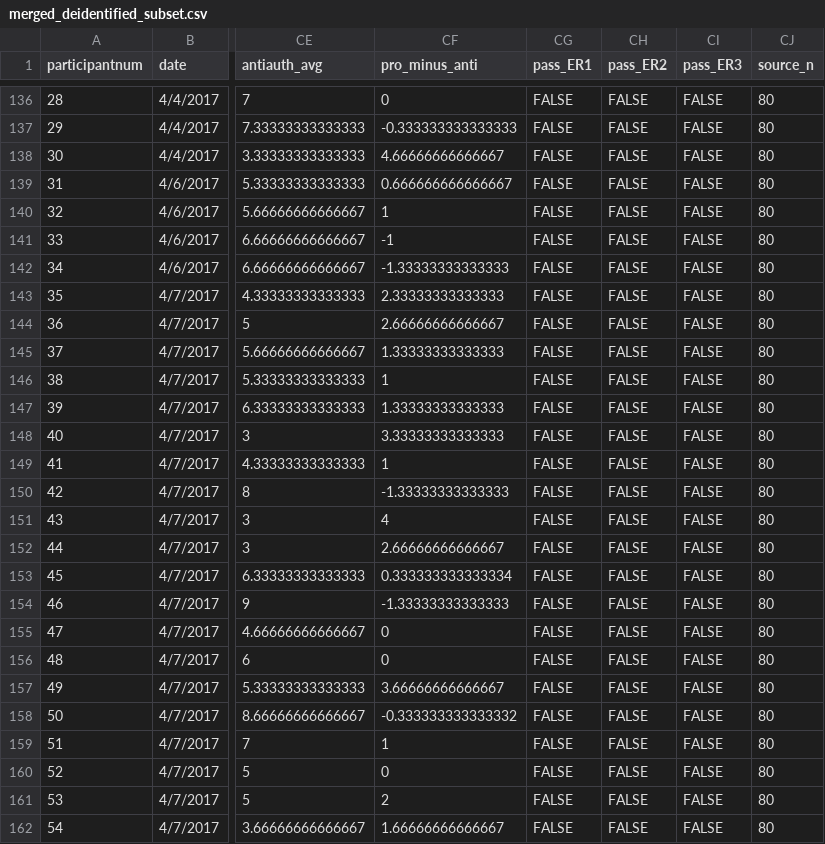
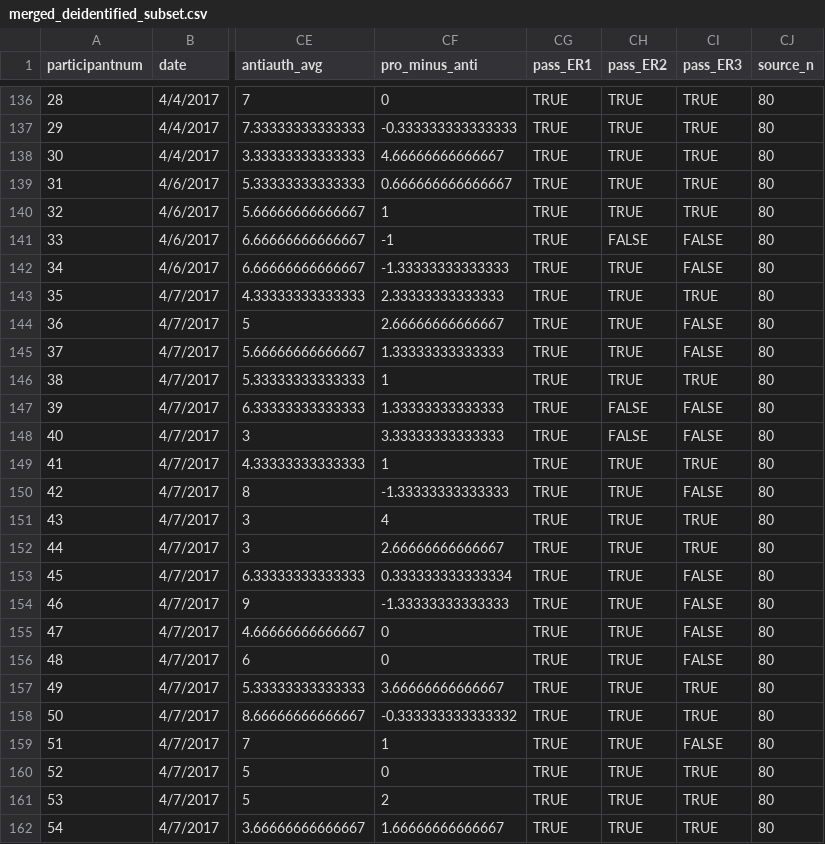
Before and after one commit to raklein/ml4, a CSV file: data/public/merged_deidentified_subset.csv, drawn as a sheet; only a part is shown, gaps mark what is left out; the diff covers the shown part only; the diff names each change by its address in the sheet, - before the commit and + after, or states it on an @@ line.

```diff
--- a/data/public/merged_deidentified_subset.csv
+++ b/data/public/merged_deidentified_subset.csv
-CG136:CG162 (pass_ER1): FALSE
+CG136:CG162 (pass_ER1): TRUE
-CH136:CH140 (pass_ER2): FALSE
+CH136:CH140 (pass_ER2): TRUE
-CI136:CI140 (pass_ER3): FALSE
+CI136:CI140 (pass_ER3): TRUE
-CH142:CH146 (pass_ER2): FALSE
+CH142:CH146 (pass_ER2): TRUE
-CI143 (pass_ER3): FALSE
+CI143 (pass_ER3): TRUE
-CI146 (pass_ER3): FALSE
+CI146 (pass_ER3): TRUE
-CH149:CH162 (pass_ER2): FALSE
+CH149:CH162 (pass_ER2): TRUE
-CI149 (pass_ER3): FALSE
+CI149 (pass_ER3): TRUE
-CI151:CI152 (pass_ER3): FALSE
+CI151:CI152 (pass_ER3): TRUE
-CI157:CI158 (pass_ER3): FALSE
+CI157:CI158 (pass_ER3): TRUE
-CI160:CI162 (pass_ER3): FALSE
+CI160:CI162 (pass_ER3): TRUE
```
Also changed, not shown: 133 edited cells elsewhere in this file, data/public/combinedresults1.csv, data/public/combinedresults2.csv, 10 other files.
